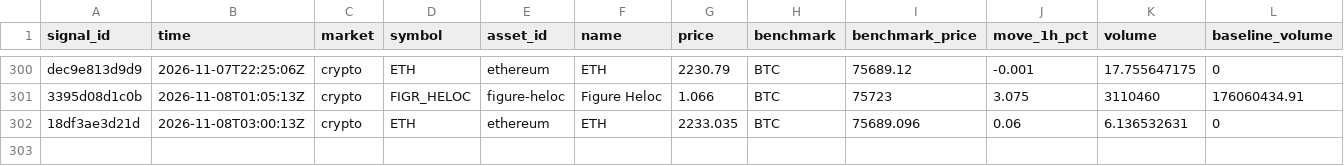
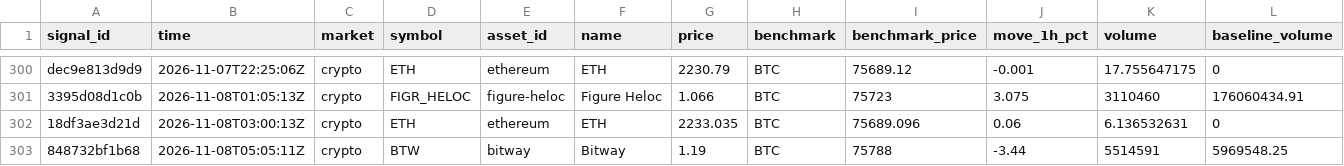
Before and after one commit to hpintojr/crypto-scanner, a CSV file: data/signals.csv, drawn as a sheet; only a part is shown, gaps mark what is left out; rows hold the shown columns only; the diff names each change by its address in the sheet, - before the commit and + after, or states it on an @@ line.

```diff
--- a/data/signals.csv
+++ b/data/signals.csv
+row 303: 848732bf1b68 | 2026-11-08T05:05:11Z | crypto | BTW | bitway | Bitway | 1.19 | BTC | 75788 | -3.44 | 5514591 | 5969548.25
```
Also changed, not shown: 6 other files.
